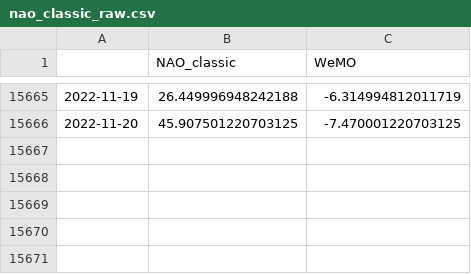
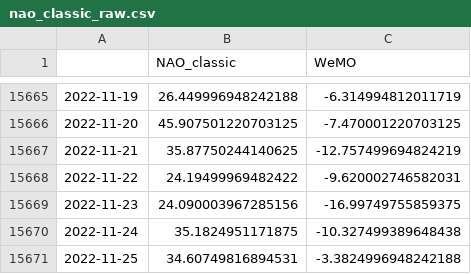
Before and after one commit to linusmagnusson/clint_ts_output, a CSV file: nao_classic_raw.csv, drawn as a sheet; only a part is shown, gaps mark what is left out.

```diff
--- a/nao_classic_raw.csv
+++ b/nao_classic_raw.csv
@@ -15666 +15666,6 @@
 2022-11-20,45.907501220703125,-7.470001220703125
+2022-11-21,35.87750244140625,-12.757499694824219
+2022-11-22,24.19499969482422,-9.620002746582031
+2022-11-23,24.090003967285156,-16.99749755859375
+2022-11-24,35.1824951171875,-10.327499389648438
+2022-11-25,34.60749816894531,-3.3824996948242188
```
Also changed, not shown: seas_Euroasia_raw.csv, seas_Pac_raw.csv, 11 other files.
